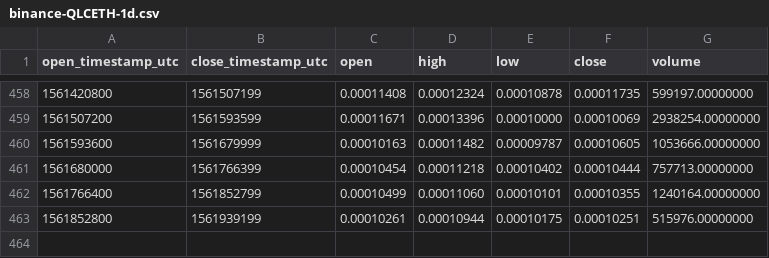
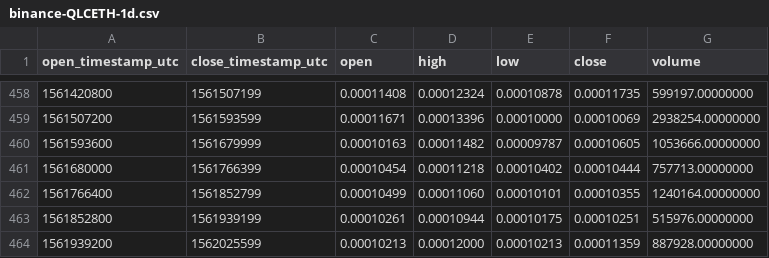
Before and after one commit to cryptobigbro/binance-QLCETH, a CSV file: binance-QLCETH-1d.csv, drawn as a sheet; only a part is shown, gaps mark what is left out; the diff names each change by its address in the sheet, - before the commit and + after, or states it on an @@ line.

```diff
--- a/binance-QLCETH-1d.csv
+++ b/binance-QLCETH-1d.csv
+row 464: 1561939200 | 1562025599 | 0.00010213 | 0.00012000 | 0.00010213 | 0.00011359 | 887928.00000000
```
Also changed, not shown: binance-QLCETH-1h.csv.
